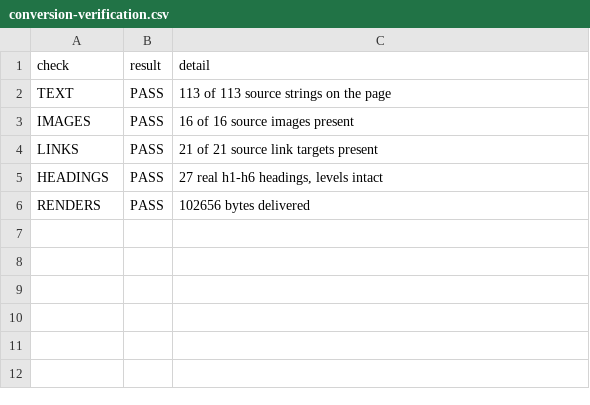
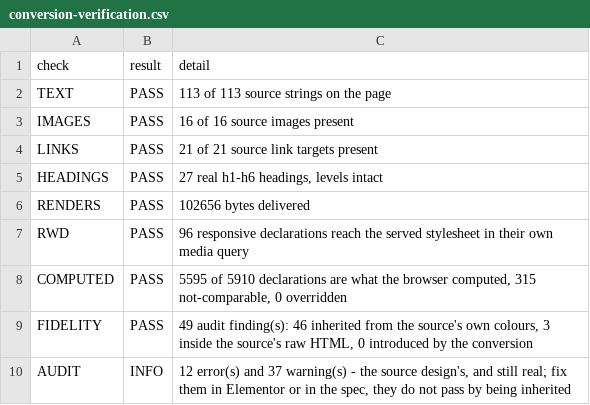
Before and after one commit to Moksa1123/mosaic-headless, a CSV file: data/conversion-verification.csv, drawn as a sheet; the diff names each change by its address in the sheet, - before the commit and + after, or states it on an @@ line.

```diff
--- a/data/conversion-verification.csv
+++ b/data/conversion-verification.csv
+row 7: RWD | PASS | 96 responsive declarations reach the served stylesheet in their own media query
+row 8: COMPUTED | PASS | 5595 of 5910 declarations are what the browser computed, 315 not-comparable, 0 overridden
+row 9: FIDELITY | PASS | 49 audit finding(s): 46 inherited from the source's own colours, 3 inside the source's raw HTML, 0 introduced by the conversion
+row 10: AUDIT | INFO | 12 error(s) and 37 warning(s) - the source design's, and still real; fix them in Elementor or in the spec, they do not pass by being inherited
```
Also changed, not shown: 4 other files.
